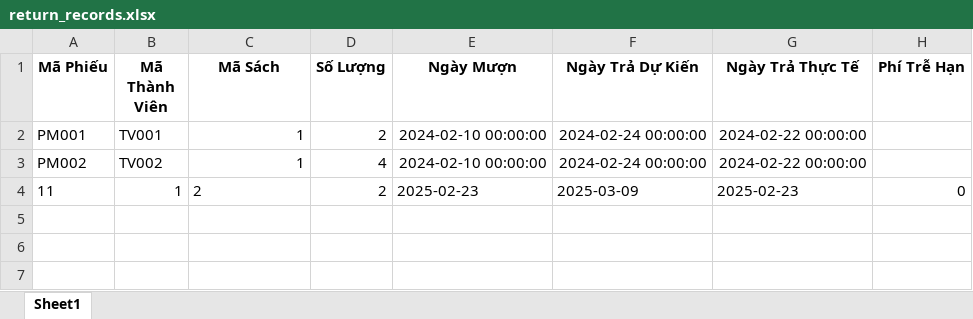
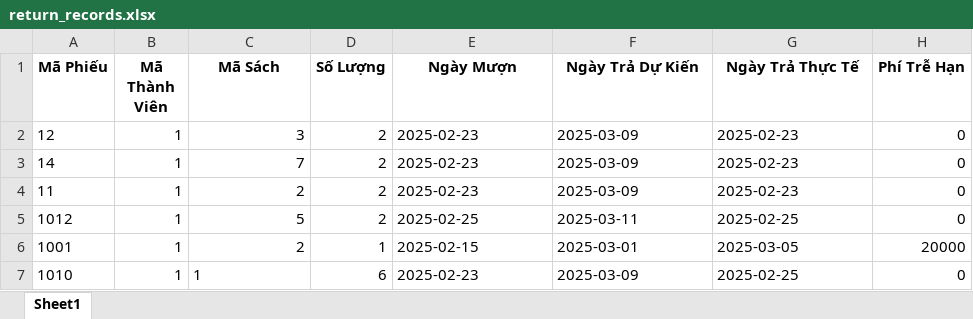
Before and after one commit to hoangtubongdem123/BTL--Python-Applicatin, an Excel workbook: views/return_records.xlsx, sheet Sheet1, drawn as a sheet; values as stored, in another font and other column widths than the file's, no borders; removed rows and columns are numbered as before the commit, all else as after; the diff names each change by its address in the sheet, - before the commit and + after, or states it on an @@ line.

```diff
--- a/views/return_records.xlsx (sheet Sheet1)
+++ b/views/return_records.xlsx (sheet Sheet1)
-row 2: PM001 | TV001 | 1 | 2 | 2024-02-10 00:00:00 | 2024-02-24 00:00:00 | 2024-02-22 00:00:00
-row 3: PM002 | TV002 | 1 | 4 | 2024-02-10 00:00:00 | 2024-02-24 00:00:00 | 2024-02-22 00:00:00
+row 2: 12 | 1 | 3 | 2 | 2025-02-23 | 2025-03-09 | 2025-02-23 | 0
+row 3: 14 | 1 | 7 | 2 | 2025-02-23 | 2025-03-09 | 2025-02-23 | 0
-C4 alignment: left
+C4 alignment: right
+row 5: 1012 | 1 | 5 | 2 | 2025-02-25 | 2025-03-11 | 2025-02-25 | 0
+row 6: 1001 | 1 | 2 | 1 | 2025-02-15 | 2025-03-01 | 2025-03-05 | 20000
+row 7: 1010 | 1 | 1 | 6 | 2025-02-23 | 2025-03-09 | 2025-02-25 | 0
```
Also changed, not shown: views/books.xlsx, views/borrow_records.xlsx, 3 other files.
